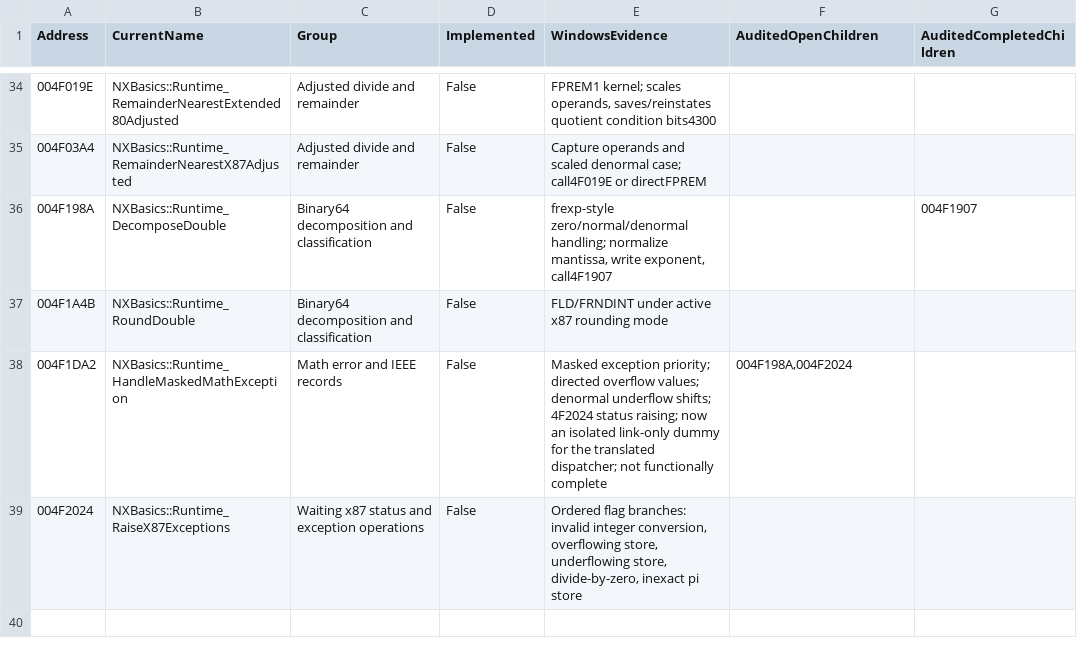
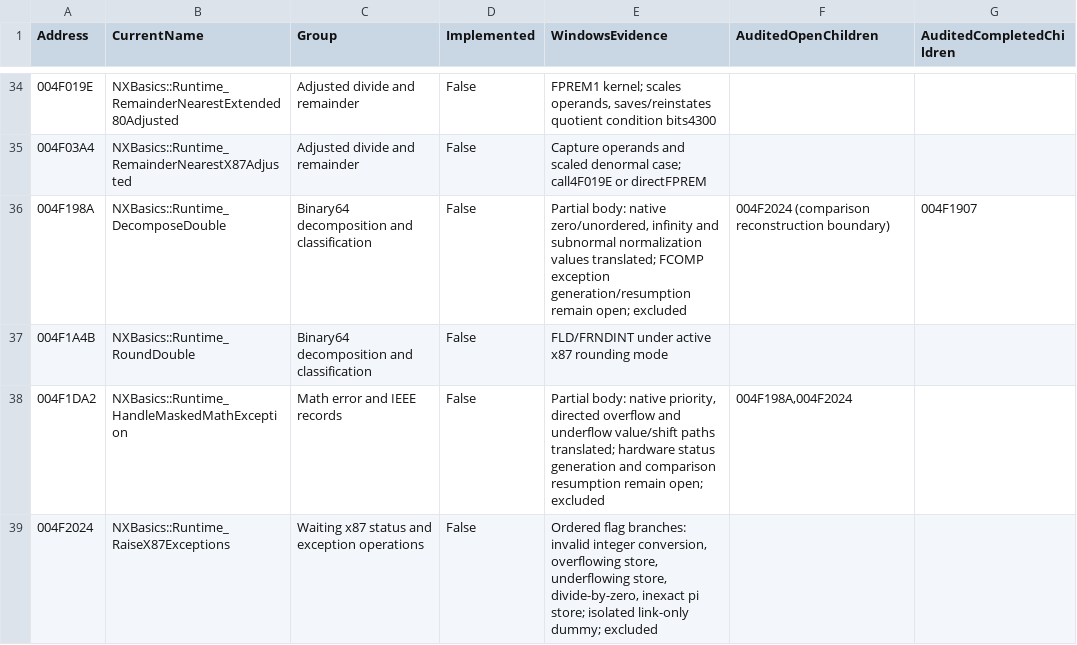
Before and after one commit to HaoJun0823/OpenVikings_cpp, a CSV file: docs/SHARED_CURRENT_OPEN_ENTRIES.csv, drawn as a sheet; only a part is shown, gaps mark what is left out.

```diff
--- a/docs/SHARED_CURRENT_OPEN_ENTRIES.csv
+++ b/docs/SHARED_CURRENT_OPEN_ENTRIES.csv
@@ -35,5 +35,5 @@ Address,CurrentName,Group,Implemented,WindowsEvidence,AuditedOpenChildren,Audite
 004F03A4,NXBasics::Runtime_RemainderNearestX87Adjusted,Adjusted divide and remainder,False,Capture operands and scaled denormal case; call4F019E or directFPREM,,
-004F198A,NXBasics::Runtime_DecomposeDouble,Binary64 decomposition and classification,False,"frexp-style zero/normal/denormal handling; normalize mantissa, write exponent, call4F1907",,004F1907
+004F198A,NXBasics::Runtime_DecomposeDouble,Binary64 decomposition and classification,False,"Partial body: native zero/unordered, infinity and subnormal normalization values translated; FCOMP exception generation/resumption remain open; excluded",004F2024 (comparison reconstruction boundary),004F1907
 004F1A4B,NXBasics::Runtime_RoundDouble,Binary64 decomposition and classification,False,FLD/FRNDINT under active x87 rounding mode,,
-004F1DA2,NXBasics::Runtime_HandleMaskedMathException,Math error and IEEE records,False,Masked exception priority; directed overflow values; denormal underflow shifts; 4F2024 status raising; now an isolated link-only dummy for the translated dispatcher; not functionally complete,"004F198A,004F2024",
-004F2024,NXBasics::Runtime_RaiseX87Exceptions,Waiting x87 status and exception operations,False,"Ordered flag branches: invalid integer conversion, overflowing store, underflowing store, divide-by-zero, inexact pi store",,
+004F1DA2,NXBasics::Runtime_HandleMaskedMathException,Math error and IEEE records,False,"Partial body: native priority, directed overflow and underflow value/shift paths translated; hardware status generation and comparison resumption remain open; excluded","004F198A,004F2024",
+004F2024,NXBasics::Runtime_RaiseX87Exceptions,Waiting x87 status and exception operations,False,"Ordered flag branches: invalid integer conversion, overflowing store, underflowing store, divide-by-zero, inexact pi store; isolated link-only dummy; excluded",,
```
Also changed, not shown: docs/FUNCTION_NAME_MAP.csv, docs/TEMPORARY_LINK_STUBS.csv, 10 other files.
